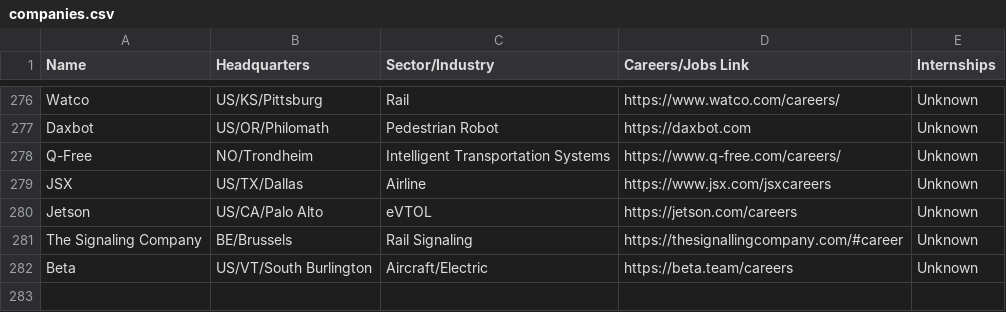
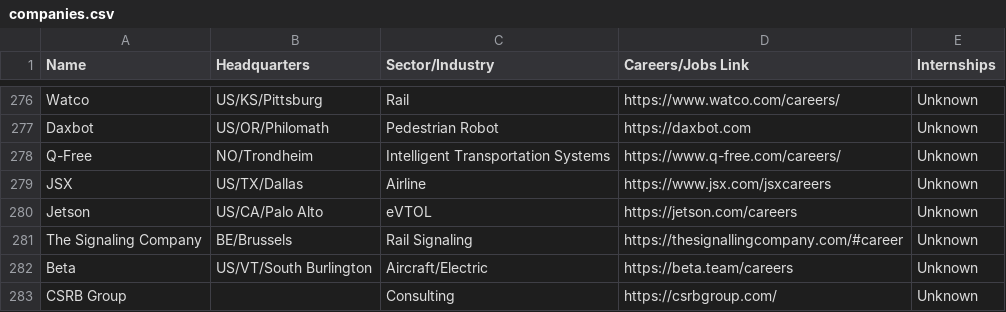
Before and after one commit to davidbailey/tum, a CSV file: companies.csv, drawn as a sheet; only a part is shown, gaps mark what is left out.

Commit message:
Update companies.csv

```diff
--- a/companies.csv
+++ b/companies.csv
@@ -282 +282,2 @@ The Signaling Company,BE/Brussels,Rail Signaling,https://thesignallingcompany.co
 Beta,US/VT/South Burlington,Aircraft/Electric,https://beta.team/careers,Unknown
+CSRB Group,,Consulting,https://csrbgroup.com/,Unknown
```
